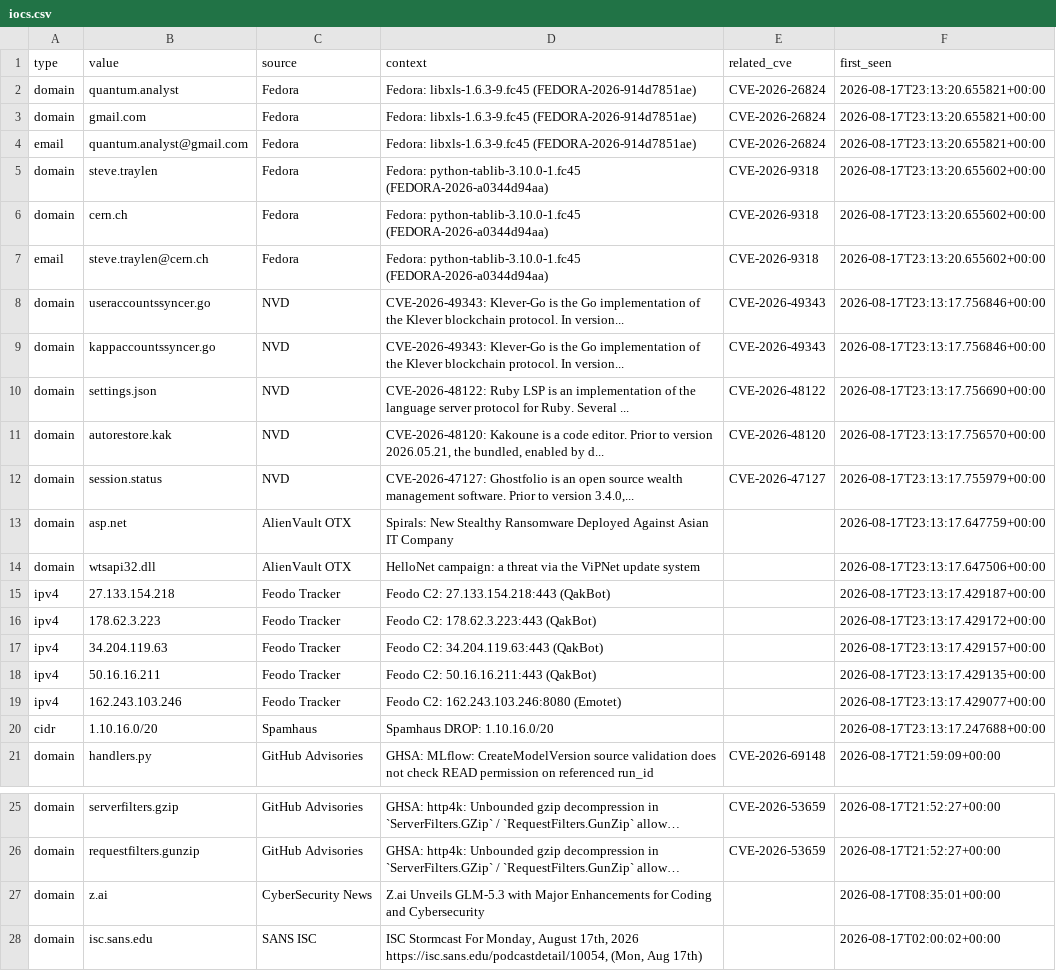
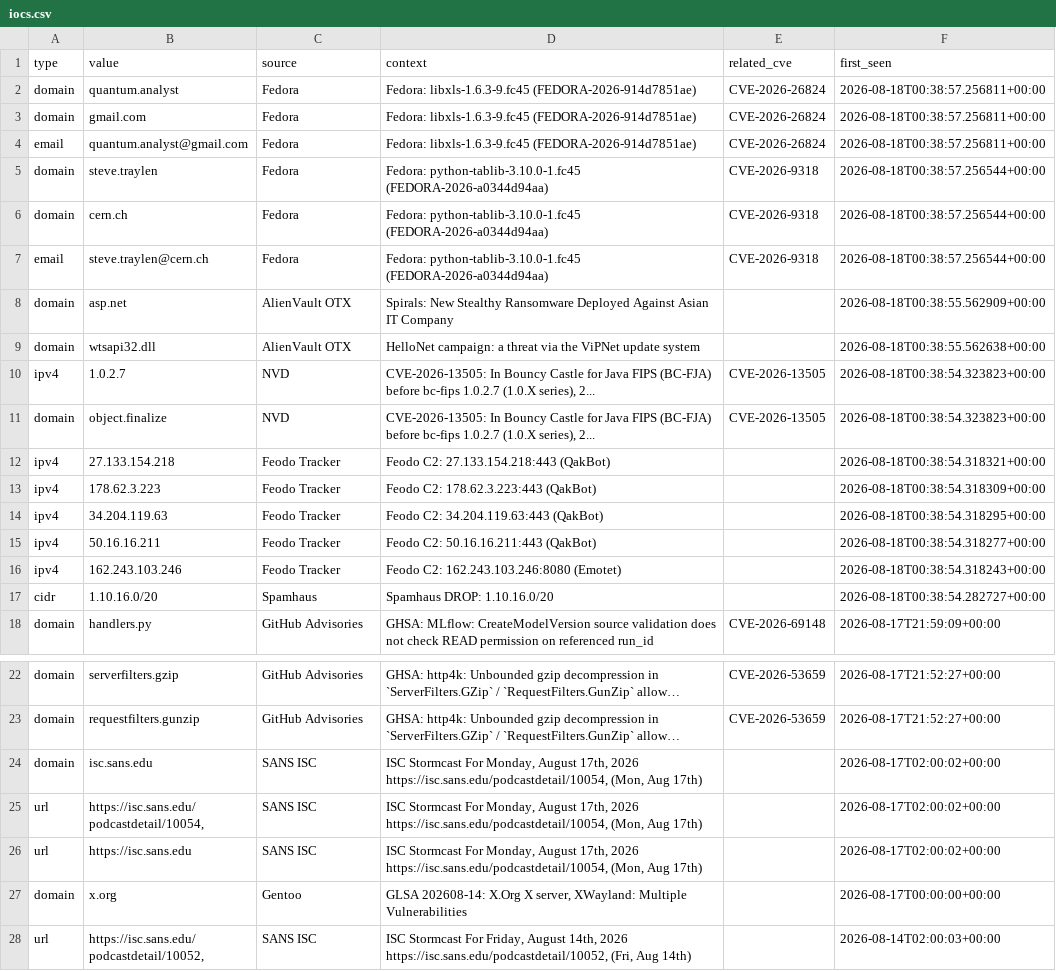
Before and after one commit to priyanshu965/Cyberwatch, a CSV file: data/exports/iocs.csv, drawn as a sheet; only a part is shown, gaps mark what is left out; the shorter side is filled out with more unchanged rows; long unchanged cells end in …; removed rows and columns are numbered as before the commit, all else as after; the diff names each change by its address in the sheet, - before the commit and + after, or states it on an @@ line.

```diff
--- a/data/exports/iocs.csv
+++ b/data/exports/iocs.csv
-F2:F4 (first_seen): 2026-08-17T23:13:20.655821+00:00
+F2:F4 (first_seen): 2026-08-18T00:38:57.256811+00:00
-F5:F7 (first_seen): 2026-08-17T23:13:20.655602+00:00
+F5:F7 (first_seen): 2026-08-18T00:38:57.256544+00:00
-row 8: domain | useraccountssyncer.go | NVD | CVE-2026-49343: Klever-Go is the Go implementation of the Klever blockchain protocol. In version... | CVE-2026-49343 | 2026-08-17T23:13:17.756846+00:00
-row 9: domain | kappaccountssyncer.go | NVD | CVE-2026-49343: Klever-Go is the Go implementation of the Klever blockchain protocol. In version... | CVE-2026-49343 | 2026-08-17T23:13:17.756846+00:00
-row 10: domain | settings.json | NVD | CVE-2026-48122: Ruby LSP is an implementation of the language server protocol for Ruby. Several ... | CVE-2026-48122 | 2026-08-17T23:13:17.756690+00:00
-row 11: domain | autorestore.kak | NVD | CVE-2026-48120: Kakoune is a code editor. Prior to version 2026.05.21, the bundled, enabled by d... | CVE-2026-48120 | 2026-08-17T23:13:17.756570+00:00
-row 12: domain | session.status | NVD | CVE-2026-47127: Ghostfolio is an open source wealth management software. Prior to version 3.4.0,... | CVE-2026-47127 | 2026-08-17T23:13:17.755979+00:00
-F8 (first_seen): 2026-08-17T23:13:17.647759+00:00
+F8 (first_seen): 2026-08-18T00:38:55.562909+00:00
-F9 (first_seen): 2026-08-17T23:13:17.647506+00:00
+F9 (first_seen): 2026-08-18T00:38:55.562638+00:00
+row 10: ipv4 | 1.0.2.7 | NVD | CVE-2026-13505: In Bouncy Castle for Java FIPS (BC-FJA) before bc-fips 1.0.2.7 (1.0.X series), 2... | CVE-2026-13505 | 2026-08-18T00:38:54.323823+00:00
+row 11: domain | object.finalize | NVD | CVE-2026-13505: In Bouncy Castle for Java FIPS (BC-FJA) before bc-fips 1.0.2.7 (1.0.X series), 2... | CVE-2026-13505 | 2026-08-18T00:38:54.323823+00:00
-F12 (first_seen): 2026-08-17T23:13:17.429187+00:00
+F12 (first_seen): 2026-08-18T00:38:54.318321+00:00
-F13 (first_seen): 2026-08-17T23:13:17.429172+00:00
+F13 (first_seen): 2026-08-18T00:38:54.318309+00:00
-F14 (first_seen): 2026-08-17T23:13:17.429157+00:00
+F14 (first_seen): 2026-08-18T00:38:54.318295+00:00
-F15 (first_seen): 2026-08-17T23:13:17.429135+00:00
+F15 (first_seen): 2026-08-18T00:38:54.318277+00:00
-F16 (first_seen): 2026-08-17T23:13:17.429077+00:00
+F16 (first_seen): 2026-08-18T00:38:54.318243+00:00
-F17 (first_seen): 2026-08-17T23:13:17.247688+00:00
+F17 (first_seen): 2026-08-18T00:38:54.282727+00:00
-row 27: domain | z.ai | CyberSecurity News | Z.ai Unveils GLM-5.3 with Major Enhancements for Coding and Cybersecurity |  | 2026-08-17T08:35:01+00:00
```
Also changed, not shown: 7 other files.
